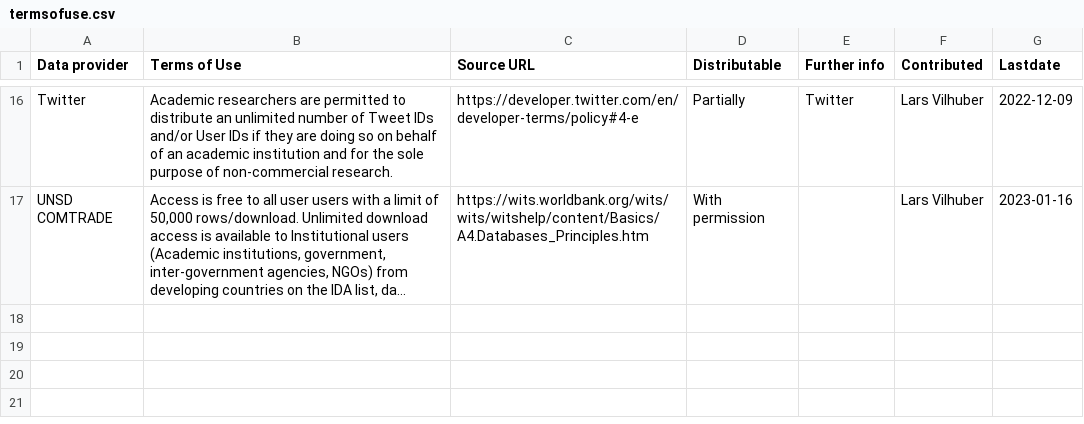
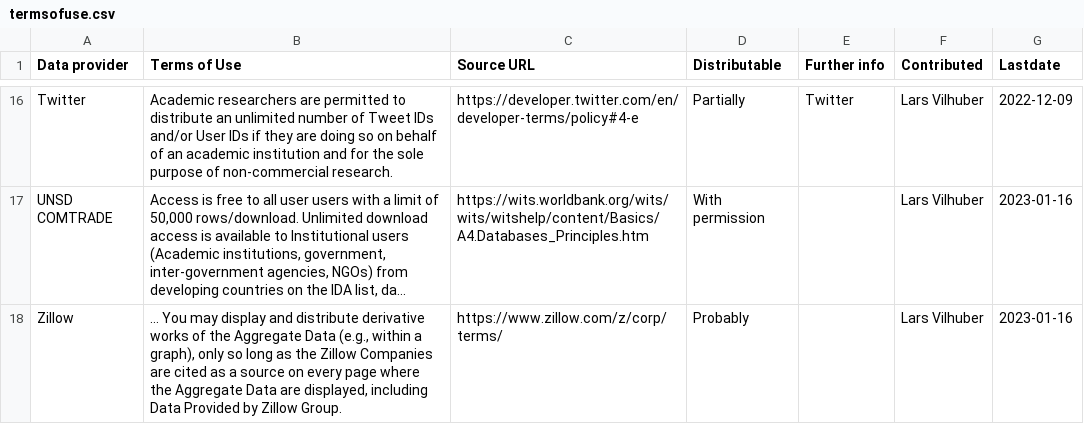
Before and after one commit to social-science-data-editors/reference, a CSV file: _data/termsofuse.csv, drawn as a sheet; only a part is shown, gaps mark what is left out; long unchanged cells end in …; the diff names each change by its address in the sheet, - before the commit and + after, or states it on an @@ line.

Commit message:
Adding Zillow

```diff
--- a/_data/termsofuse.csv
+++ b/_data/termsofuse.csv
+row 18: Zillow | ... You may display and distribute derivative works of the Aggregate Data (e.g., within a graph), only so long as the Zillow Companies are cited as a source on every page where the Aggregate Data are displayed, including Data Provided by Zillow Group. | https://www.zillow.com/z/corp/terms/ | Probably |  | Lars Vilhuber | 2023-01-16
```
